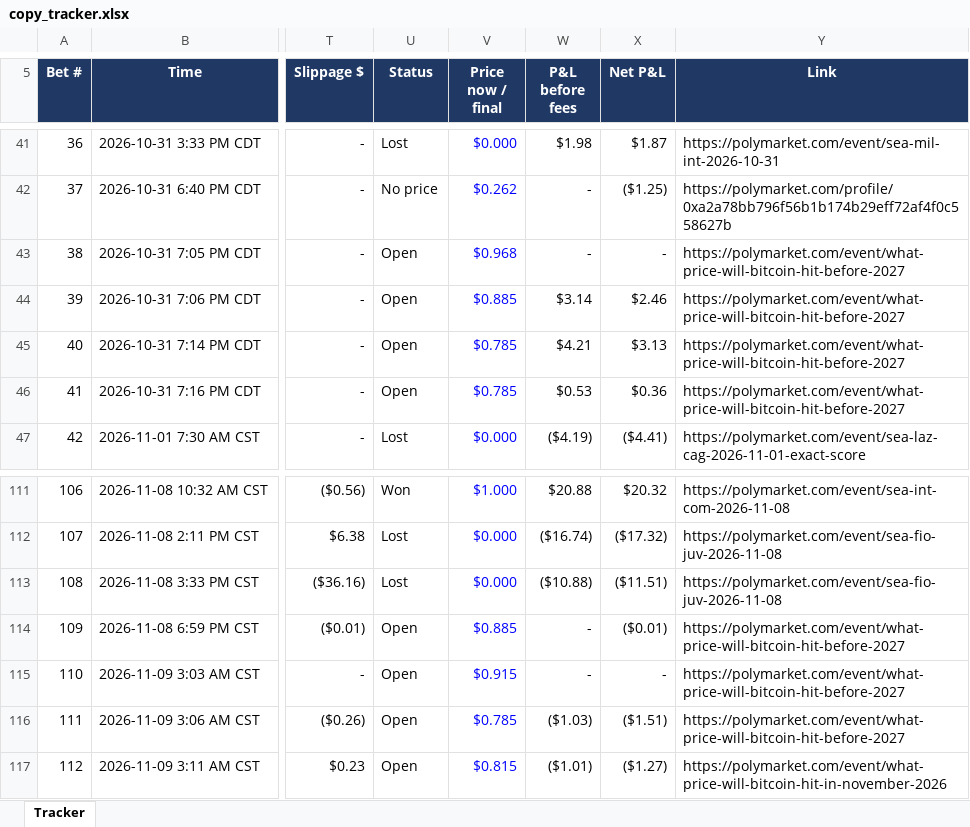
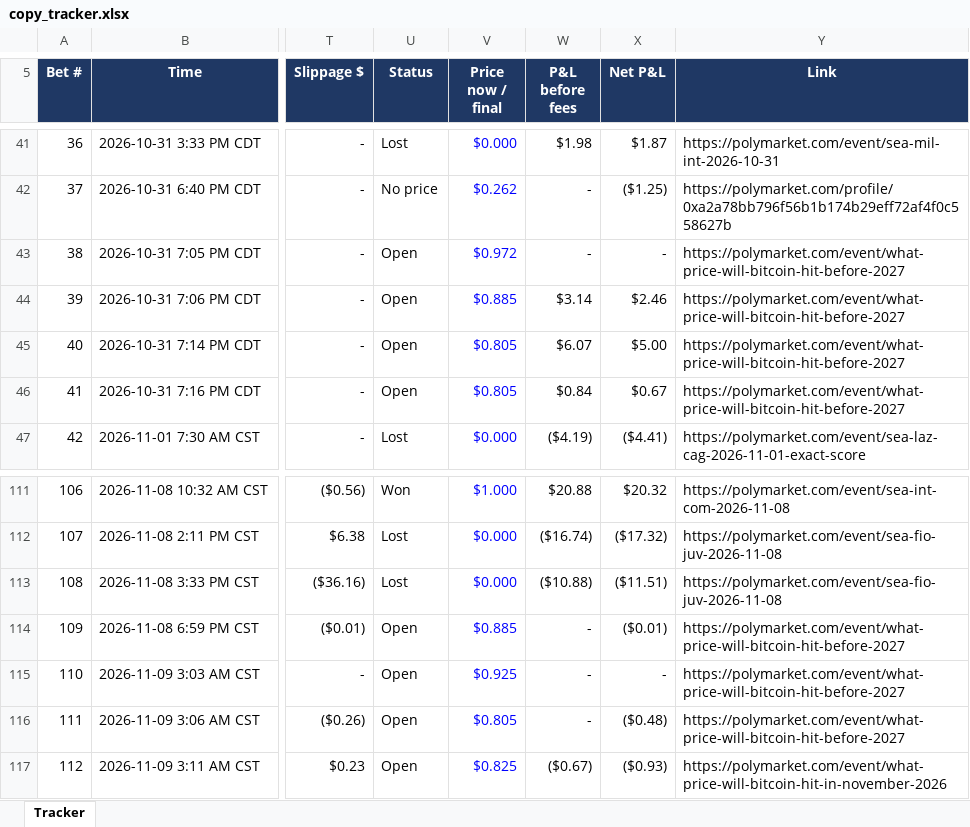
Before and after one commit to domc47/bethub, an Excel workbook: copy_tracker.xlsx, sheet Tracker, drawn as a sheet; only a part is shown, gaps mark what is left out; values as stored, in another font and other column widths than the file's, no borders; charts and pictures not drawn; the diff covers the shown part only; the diff names each change by its address in the sheet, - before the commit and + after, or states it on an @@ line.

```diff
--- a/copy_tracker.xlsx (sheet Tracker)
+++ b/copy_tracker.xlsx (sheet Tracker)
-V43 (Price now / final): $0.968
+V43 (Price now / final): $0.972
-V45:V46 (Price now / final): $0.785
+V45:V46 (Price now / final): $0.805
-W45 (P&L before fees): $4.21
+W45 (P&L before fees): $6.07
-X45 (Net P&L): $3.13
+X45 (Net P&L): $5.00
-W46 (P&L before fees): $0.53
+W46 (P&L before fees): $0.84
-X46 (Net P&L): $0.36
+X46 (Net P&L): $0.67
-V115 (Price now / final): $0.915
+V115 (Price now / final): $0.925
-V116 (Price now / final): $0.785
+V116 (Price now / final): $0.805
-W116 (P&L before fees): ($1.03)
+W116 (P&L before fees): -
-X116 (Net P&L): ($1.51)
+X116 (Net P&L): ($0.48)
-V117 (Price now / final): $0.815
+V117 (Price now / final): $0.825
-W117 (P&L before fees): ($1.01)
+W117 (P&L before fees): ($0.67)
-X117 (Net P&L): ($1.27)
+X117 (Net P&L): ($0.93)
```
Also changed, not shown: 61 edited cells elsewhere in this sheet.
